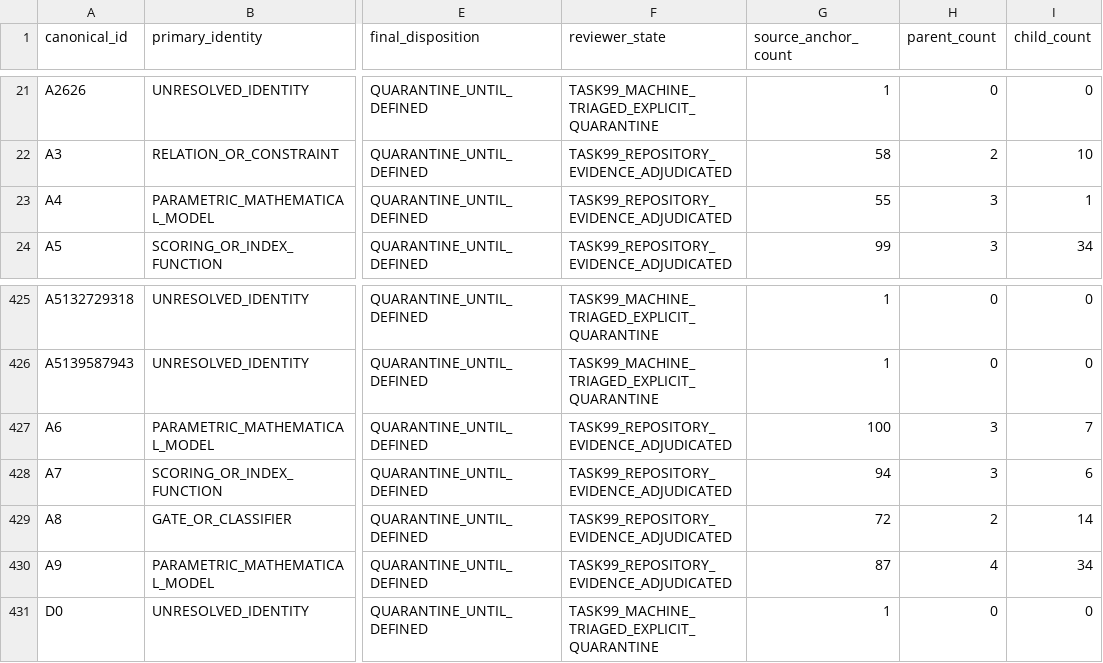
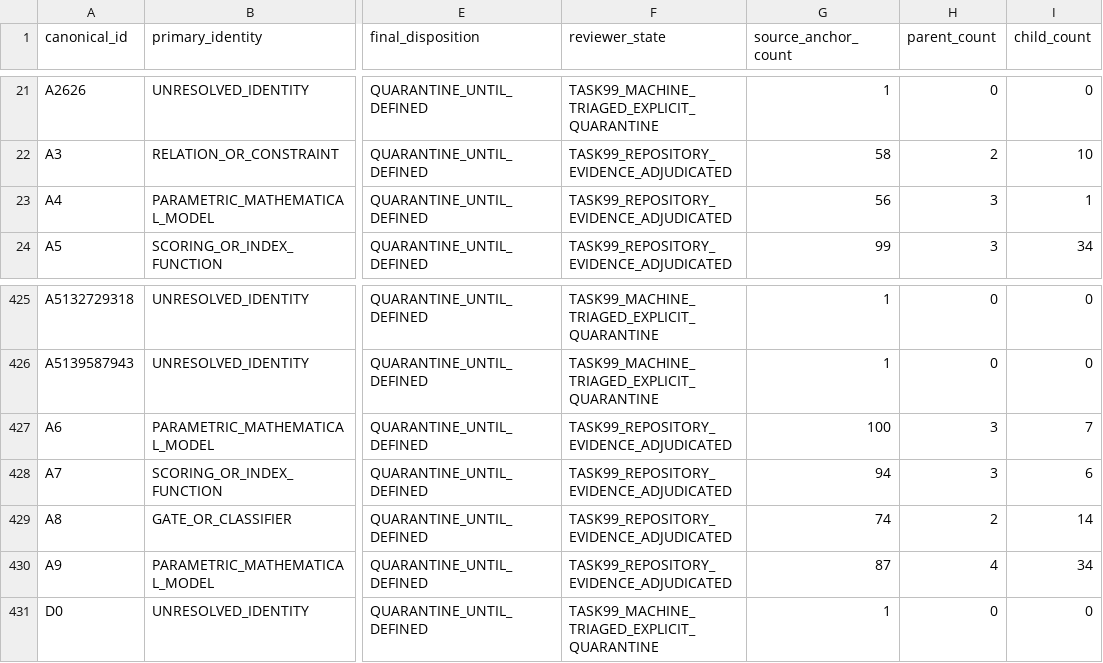
Before and after one commit to Arvin-liu/when-systems-catch-fire, a CSV file: ignition/data/foundation/function-assets/asset-inventory.csv, drawn as a sheet; only a part is shown, gaps mark what is left out; the diff names each change by its address in the sheet, - before the commit and + after, or states it on an @@ line.

Commit message:
chore: reconcile Task150 function asset closure

```diff
--- a/ignition/data/foundation/function-assets/asset-inventory.csv
+++ b/ignition/data/foundation/function-assets/asset-inventory.csv
-G23 (source_anchor_count): 55
+G23 (source_anchor_count): 56
-G429 (source_anchor_count): 72
+G429 (source_anchor_count): 74
```
Also changed, not shown: 4 other files.
